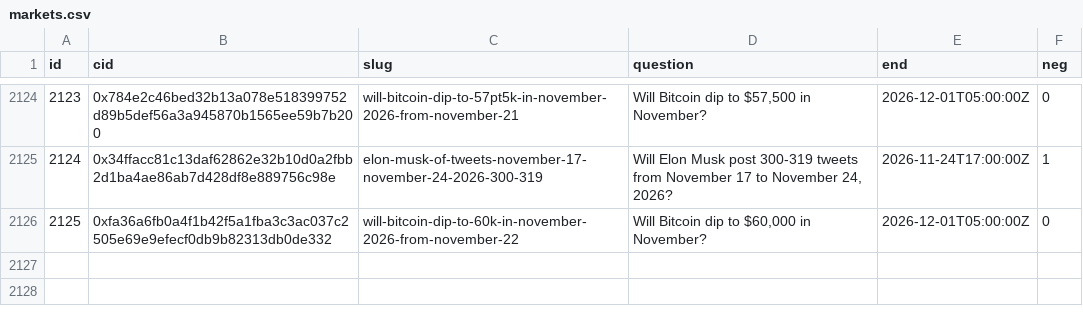
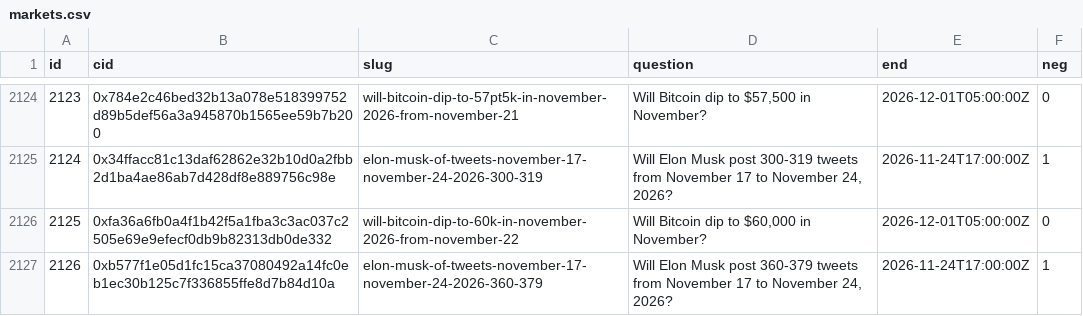
Before and after one commit to 2akklaktu-hue/polymarket, a CSV file: data/live/markets.csv, drawn as a sheet; only a part is shown, gaps mark what is left out.

```diff
--- a/data/live/markets.csv
+++ b/data/live/markets.csv
@@ -2126 +2126,2 @@ id,cid,slug,question,end,neg
 2125,0xfa36a6fb0a4f1b42f5a1fba3c3ac037c2505e69e9efecf0db9b82313db0de332,will-bitcoin-dip-to-60k-in-november-2026-from-november-22,"Will Bitcoin dip to $60,000 in November?",2026-12-01T05:00:00Z,0
+2126,0xb577f1e05d1fc15ca37080492a14fc0eb1ec30b125c7f336855ffe8d7b84d10a,elon-musk-of-tweets-november-17-november-24-2026-360-379,"Will Elon Musk post 360-379 tweets from November 17 to November 24, 2026?",2026-11-24T17:00:00Z,1
```
Also changed, not shown: data/live/signals.csv, 2 other files.
